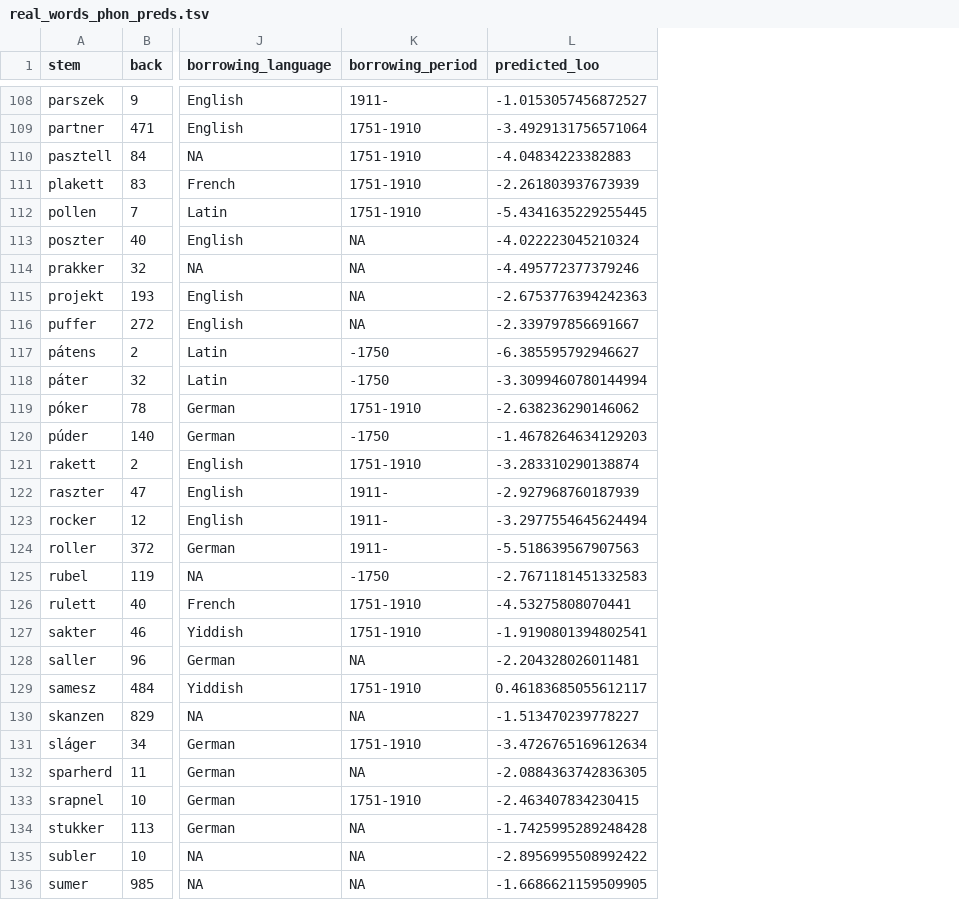
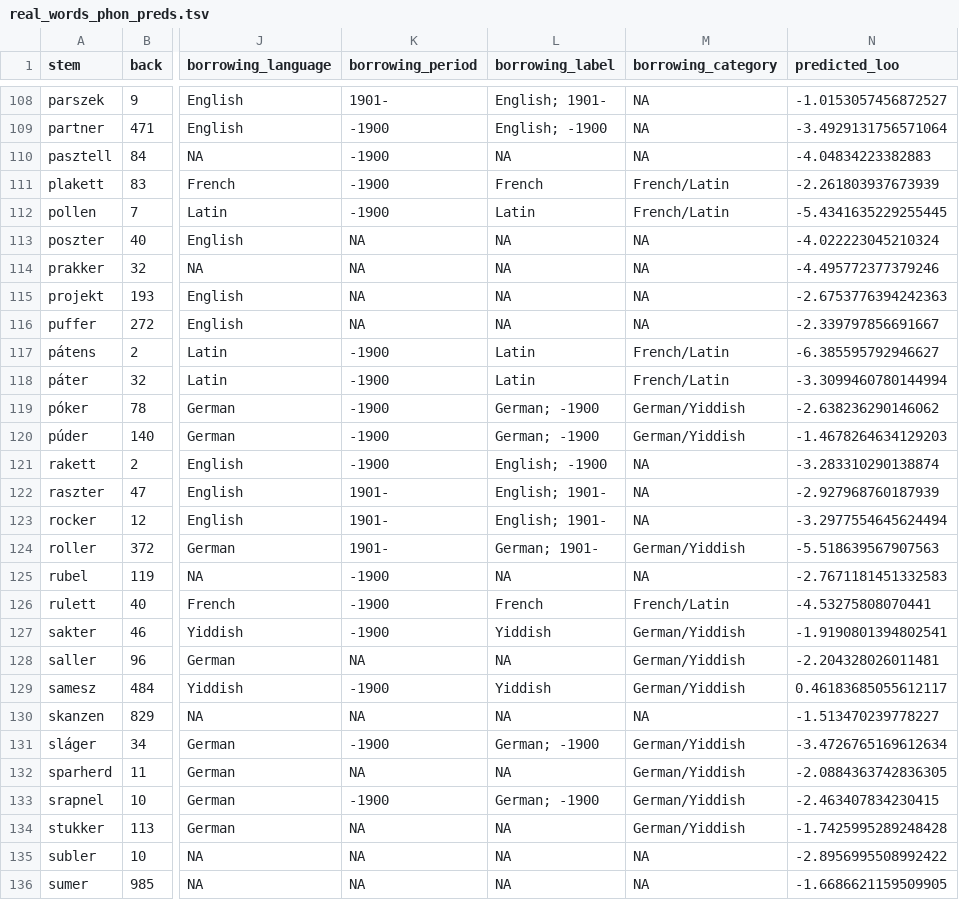
Before and after one commit to petyaracz/Racz2027vh, a TSV file: dat/real_words_phon_preds.tsv, drawn as a sheet; only a part is shown, gaps mark what is left out; the diff covers the shown part only; the diff names each change by its address in the sheet, - before the commit and + after, or states it on an @@ line.

```diff
--- a/dat/real_words_phon_preds.tsv
+++ b/dat/real_words_phon_preds.tsv
+column L (borrowing_label), rows 108-136: English; 1901- | English; -1900 | NA | French | Latin | NA | NA | NA | NA | Latin | Latin | German; -1900 | German; -1900 | English; -1900 | English; 1901- | English; 1901- | German; 1901- | NA | French | Yiddish | NA | Yiddish | NA | German; -1900 | NA | German; -1900 | NA | NA | NA
+column M (borrowing_category), rows 108-136: NA | NA | NA | French/Latin | French/Latin | NA | NA | NA | NA | French/Latin | French/Latin | German/Yiddish | German/Yiddish | NA | NA | NA | German/Yiddish | NA | French/Latin | German/Yiddish | German/Yiddish | German/Yiddish | NA | German/Yiddish | German/Yiddish | German/Yiddish | German/Yiddish | NA | NA
-K108 (borrowing_period): 1911-
+K108 (borrowing_period): 1901-
-K109:K112 (borrowing_period): 1751-1910
+K109:K112 (borrowing_period): -1900
-K117:K118 (borrowing_period): -1750
+K117:K118 (borrowing_period): -1900
-K119 (borrowing_period): 1751-1910
+K119 (borrowing_period): -1900
-K120 (borrowing_period): -1750
+K120 (borrowing_period): -1900
-K121 (borrowing_period): 1751-1910
+K121 (borrowing_period): -1900
-K122:K124 (borrowing_period): 1911-
+K122:K124 (borrowing_period): 1901-
-K125 (borrowing_period): -1750
+K125 (borrowing_period): -1900
-K126:K127 (borrowing_period): 1751-1910
+K126:K127 (borrowing_period): -1900
-K129 (borrowing_period): 1751-1910
+K129 (borrowing_period): -1900
-K131 (borrowing_period): 1751-1910
+K131 (borrowing_period): -1900
-K133 (borrowing_period): 1751-1910
+K133 (borrowing_period): -1900
```
Also changed, not shown: 93 edited cells elsewhere in this file, dat/dzsungel.tsv, dat/real_words_both_preds.tsv, 20 other files.
